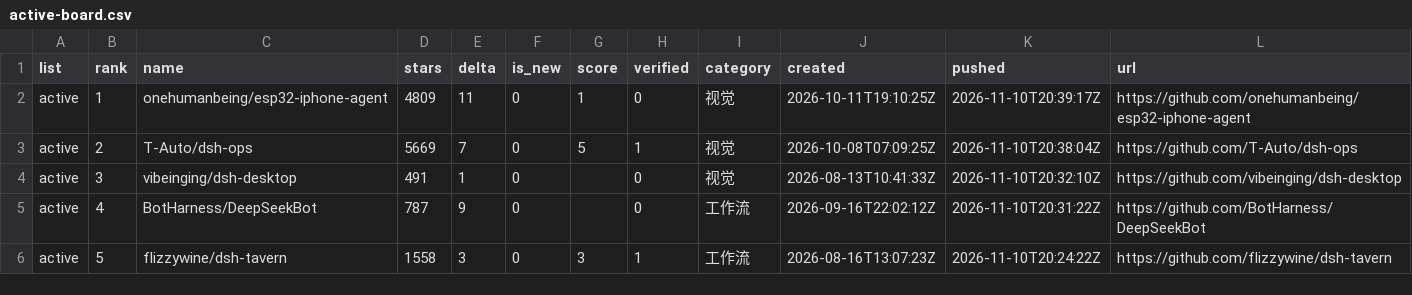
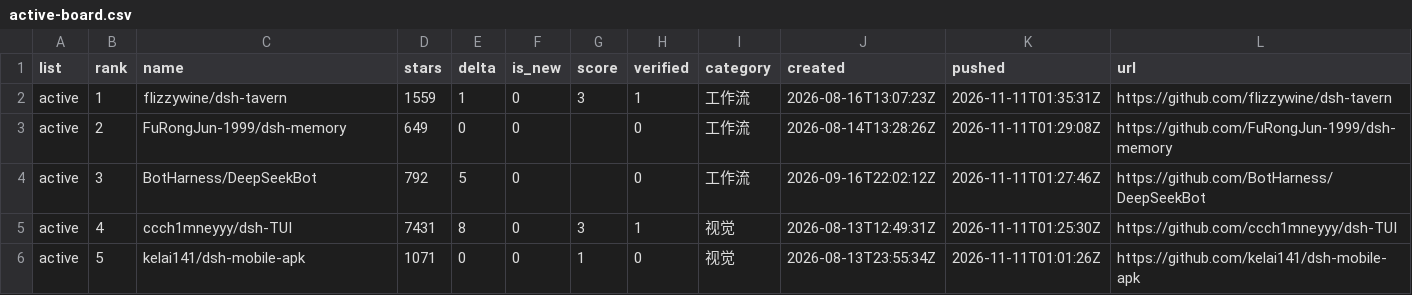
Before and after one commit to dsh-pulse/dsh-daily-pulse, a CSV file: reports/data/active-board.csv, drawn as a sheet.

```diff
--- a/reports/data/active-board.csv
+++ b/reports/data/active-board.csv
@@ -1,6 +1,6 @@
 list,rank,name,stars,delta,is_new,score,verified,category,created,pushed,url
-active,1,onehumanbeing/esp32-iphone-agent,4809,11,0,1,0,视觉,2026-10-11T19:10:25Z,2026-11-10T20:39:17Z,https://github.com/onehumanbeing/esp32-iphone-agent
-active,2,T-Auto/dsh-ops,5669,7,0,5,1,视觉,2026-10-08T07:09:25Z,2026-11-10T20:38:04Z,https://github.com/T-Auto/dsh-ops
-active,3,vibeinging/dsh-desktop,491,1,0,,0,视觉,2026-08-13T10:41:33Z,2026-11-10T20:32:10Z,https://github.com/vibeinging/dsh-desktop
-active,4,BotHarness/DeepSeekBot,787,9,0,,0,工作流,2026-09-16T22:02:12Z,2026-11-10T20:31:22Z,https://github.com/BotHarness/DeepSeekBot
-active,5,flizzywine/dsh-tavern,1558,3,0,3,1,工作流,2026-08-16T13:07:23Z,2026-11-10T20:24:22Z,https://github.com/flizzywine/dsh-tavern
+active,1,flizzywine/dsh-tavern,1559,1,0,3,1,工作流,2026-08-16T13:07:23Z,2026-11-11T01:35:31Z,https://github.com/flizzywine/dsh-tavern
+active,2,FuRongJun-1999/dsh-memory,649,0,0,,0,工作流,2026-08-14T13:28:26Z,2026-11-11T01:29:08Z,https://github.com/FuRongJun-1999/dsh-memory
+active,3,BotHarness/DeepSeekBot,792,5,0,,0,工作流,2026-09-16T22:02:12Z,2026-11-11T01:27:46Z,https://github.com/BotHarness/DeepSeekBot
+active,4,ccch1mneyyy/dsh-TUI,7431,8,0,3,1,视觉,2026-08-13T12:49:31Z,2026-11-11T01:25:30Z,https://github.com/ccch1mneyyy/dsh-TUI
+active,5,kelai141/dsh-mobile-apk,1071,0,0,1,0,视觉,2026-08-13T23:55:34Z,2026-11-11T01:01:26Z,https://github.com/kelai141/dsh-mobile-apk
```
Also changed, not shown: reports/data/category-boards.csv, reports/data/latest.csv, 16 other files.
